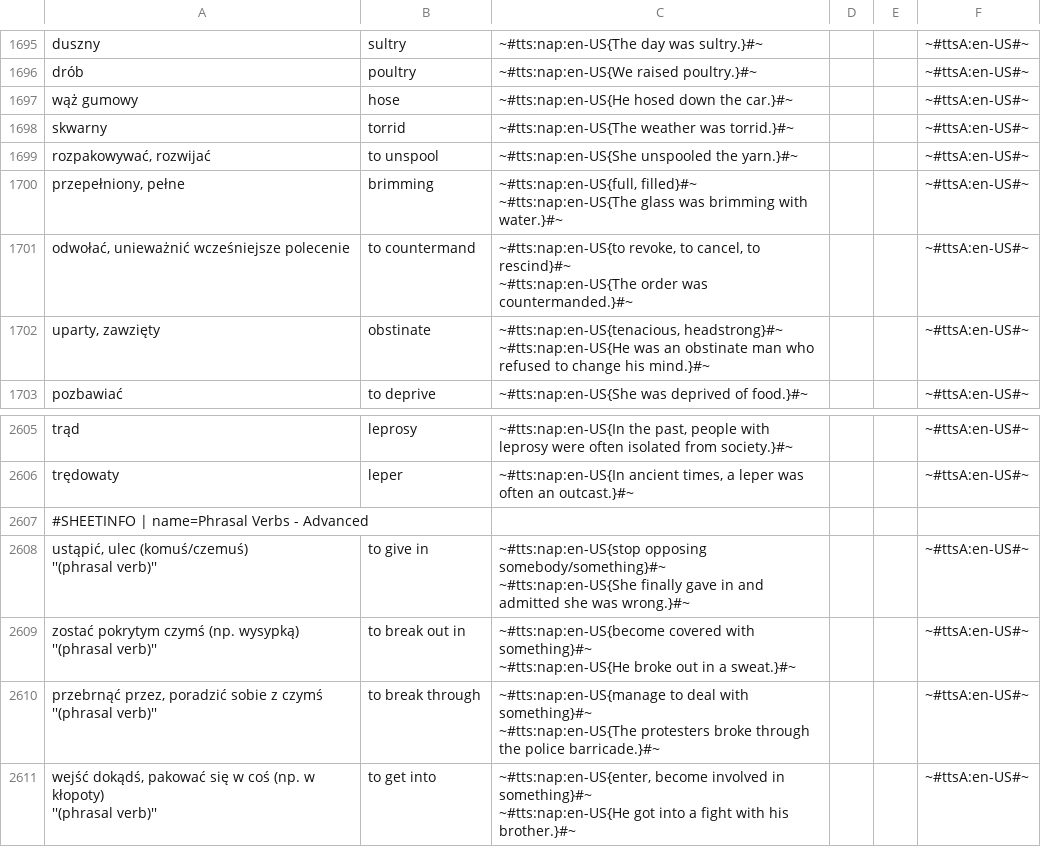
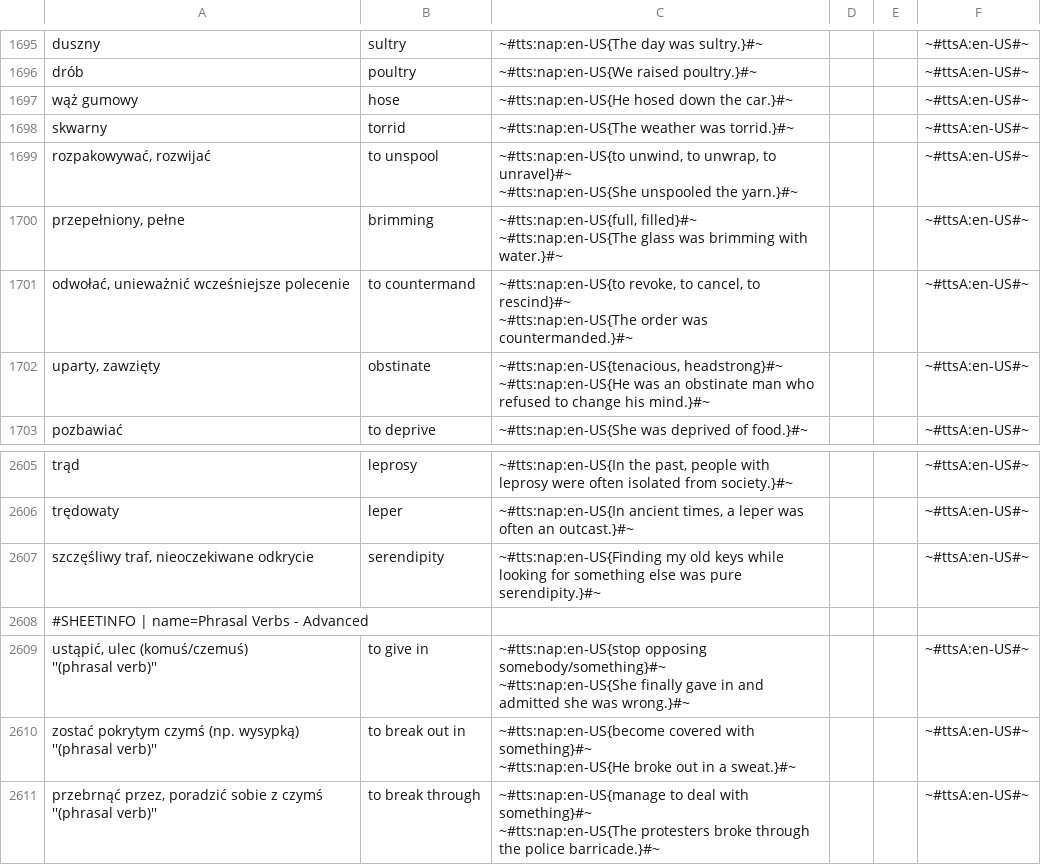
Before and after one commit to AntLightCode/spreadsheetmemo-library, a CSV file: Vocabulary & Language Practice/Polish-English - Advanced.csv, drawn as a sheet; only a part is shown, gaps mark what is left out; the shorter side is filled out with more unchanged rows.

```diff
--- a/Vocabulary & Language Practice/Polish-English - Advanced.csv
+++ b/Vocabulary & Language Practice/Polish-English - Advanced.csv
@@ -3434,3 +3434,5 @@ wąż gumowy,hose,~#tts:nap:en-US{He hosed down the car.}#~,,,~#ttsA:en-US#~
 skwarny,torrid,~#tts:nap:en-US{The weather was torrid.}#~,,,~#ttsA:en-US#~
-"rozpakowywać, rozwijać",to unspool,~#tts:nap:en-US{She unspooled the yarn.}#~,,,~#ttsA:en-US#~
+"rozpakowywać, rozwijać",to unspool,"~#tts:nap:en-US{to unwind, to unwrap, to unravel}#~
+
+~#tts:nap:en-US{She unspooled the yarn.}#~",,,~#ttsA:en-US#~
 "przepełniony, pełne",brimming,"~#tts:nap:en-US{full, filled}#~
@@ -5336,2 +5338,3 @@ trąd,leprosy,"~#tts:nap:en-US{In the past, people with leprosy were often isola
 trędowaty,leper,"~#tts:nap:en-US{In ancient times, a leper was often an outcast.}#~",,,~#ttsA:en-US#~
+"szczęśliwy traf, nieoczekiwane odkrycie",serendipity,~#tts:nap:en-US{Finding my old keys while looking for something else was pure serendipity.}#~,,,~#ttsA:en-US#~
 #SHEETINFO | name=Phrasal Verbs - Advanced,,,,,
```
Also changed, not shown: Vocabulary & Language Practice/Polish-English - Starter.csv, Vocabulary & Language Practice/Polish-German.csv.
